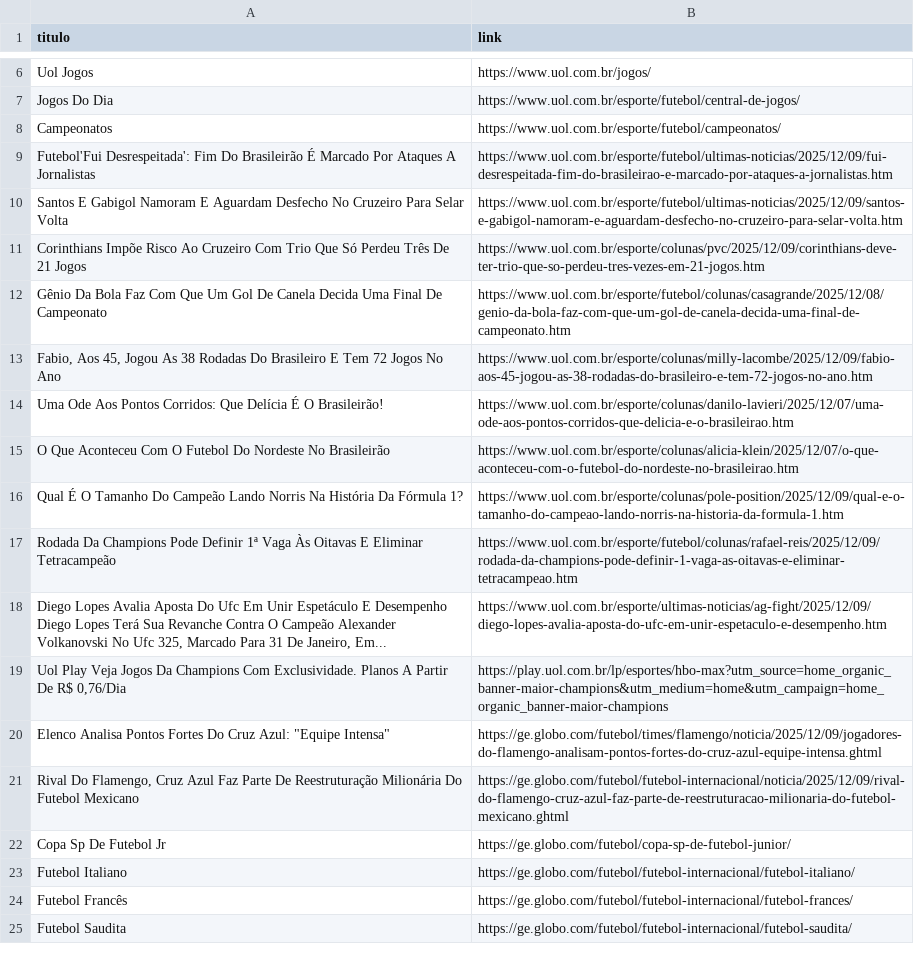
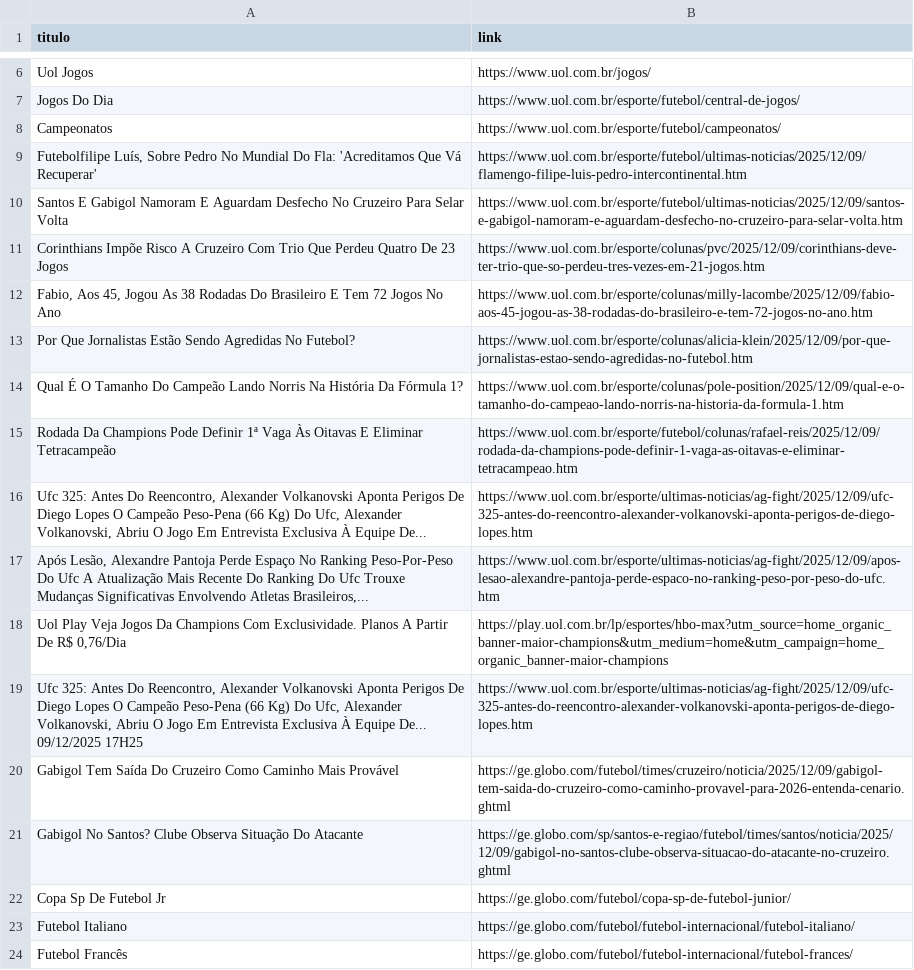
Before and after one commit to DeadPunnk/agentes_crewai_sports, a CSV file: data/noticias_esportes.csv, drawn as a sheet; only a part is shown, gaps mark what is left out; the shorter side is filled out with more unchanged rows; the diff covers the shown part only.

Commit message:
mudanças nos scripts: tabela_serie_a e noticias

```diff
--- a/data/noticias_esportes.csv
+++ b/data/noticias_esportes.csv
@@ -8,15 +8,15 @@ Jogos Do Dia,https://www.uol.com.br/esporte/futebol/central-de-jogos/
 Campeonatos,https://www.uol.com.br/esporte/futebol/campeonatos/
-Futebol'Fui Desrespeitada': Fim Do Brasileirão É Marcado Por Ataques A Jornalistas,https://www.uol.com.br/esporte/futebol/ultimas-noticias/2025/12/09/fui-desrespeitada-fim-do-brasileirao-e-marcado-por-ataques-a-jornalistas.htm
+"Futebolfilipe Luís, Sobre Pedro No Mundial Do Fla: 'Acreditamos Que Vá Recuperar'",https://www.uol.com.br/esporte/futebol/ultimas-noticias/2025/12/09/flamengo-filipe-luis-pedro-intercontinental.htm
 Santos E Gabigol Namoram E Aguardam Desfecho No Cruzeiro Para Selar Volta,https://www.uol.com.br/esporte/futebol/ultimas-noticias/2025/12/09/santos-e-gabigol-namoram-e-aguardam-desfecho-no-cruzeiro-para-selar-volta.htm
-Corinthians Impõe Risco Ao Cruzeiro Com Trio Que Só Perdeu Três De 21 Jogos,https://www.uol.com.br/esporte/colunas/pvc/2025/12/09/corinthians-deve-ter-trio-que-so-perdeu-tres-vezes-em-21-jogos.htm
-Gênio Da Bola  Faz Com Que Um Gol De Canela Decida Uma Final De Campeonato,https://www.uol.com.br/esporte/futebol/colunas/casagrande/2025/12/08/genio-da-bola-faz-com-que-um-gol-de-canela-decida-uma-final-de-campeonato.htm
+Corinthians Impõe Risco A Cruzeiro Com Trio Que Perdeu Quatro De 23 Jogos,https://www.uol.com.br/esporte/colunas/pvc/2025/12/09/corinthians-deve-ter-trio-que-so-perdeu-tres-vezes-em-21-jogos.htm
 "Fabio, Aos 45, Jogou As 38 Rodadas Do Brasileiro E Tem 72 Jogos No Ano",https://www.uol.com.br/esporte/colunas/milly-lacombe/2025/12/09/fabio-aos-45-jogou-as-38-rodadas-do-brasileiro-e-tem-72-jogos-no-ano.htm
-Uma Ode Aos Pontos Corridos: Que Delícia É O Brasileirão!,https://www.uol.com.br/esporte/colunas/danilo-lavieri/2025/12/07/uma-ode-aos-pontos-corridos-que-delicia-e-o-brasileirao.htm
-O Que Aconteceu Com O Futebol Do Nordeste No Brasileirão,https://www.uol.com.br/esporte/colunas/alicia-klein/2025/12/07/o-que-aconteceu-com-o-futebol-do-nordeste-no-brasileirao.htm
+Por Que Jornalistas Estão Sendo Agredidas No Futebol?,https://www.uol.com.br/esporte/colunas/alicia-klein/2025/12/09/por-que-jornalistas-estao-sendo-agredidas-no-futebol.htm
 Qual É O Tamanho Do Campeão Lando Norris Na História Da Fórmula 1?,https://www.uol.com.br/esporte/colunas/pole-position/2025/12/09/qual-e-o-tamanho-do-campeao-lando-norris-na-historia-da-formula-1.htm
 Rodada Da Champions Pode Definir 1ª Vaga Às Oitavas E Eliminar Tetracampeão,https://www.uol.com.br/esporte/futebol/colunas/rafael-reis/2025/12/09/rodada-da-champions-pode-definir-1-vaga-as-oitavas-e-eliminar-tetracampeao.htm
-"Diego Lopes Avalia Aposta Do Ufc Em Unir Espetáculo E Desempenho Diego Lopes Terá Sua Revanche Contra O Campeão Alexander Volkanovski No Ufc 325, Marcado Para 31 De Janeiro, Em...",https://www.uol.com.br/esporte/ultimas-noticias/ag-fight/2025/12/09/diego-lopes-avalia-aposta-do-ufc-em-unir-espetaculo-e-desempenho.htm
+"Ufc 325: Antes Do Reencontro, Alexander Volkanovski Aponta Perigos De Diego Lopes O Campeão Peso-Pena (66 Kg) Do Ufc, Alexander Volkanovski, Abriu O Jogo Em Entrevista Exclusiva À Equipe De...",https://www.uol.com.br/esporte/ultimas-noticias/ag-fight/2025/12/09/ufc-325-antes-do-reencontro-alexander-volkanovski-aponta-perigos-de-diego-lopes.htm
+"Após Lesão, Alexandre Pantoja Perde Espaço No Ranking Peso-Por-Peso Do Ufc A Atualização Mais Recente Do Ranking Do Ufc Trouxe Mudanças Significativas Envolvendo Atletas Brasileiros,...",https://www.uol.com.br/esporte/ultimas-noticias/ag-fight/2025/12/09/apos-lesao-alexandre-pantoja-perde-espaco-no-ranking-peso-por-peso-do-ufc.htm
 "Uol Play   Veja Jogos Da Champions Com Exclusividade. Planos A Partir De R$ 0,76/Dia",https://play.uol.com.br/lp/esportes/hbo-max?utm_source=home_organic_banner-maior-champions&utm_medium=home&utm_campaign=home_organic_banner-maior-champions
-"Elenco Analisa Pontos Fortes Do Cruz Azul: ""Equipe Intensa""",https://ge.globo.com/futebol/times/flamengo/noticia/2025/12/09/jogadores-do-flamengo-analisam-pontos-fortes-do-cruz-azul-equipe-intensa.ghtml
-"Rival Do Flamengo, Cruz Azul Faz Parte De Reestruturação Milionária Do Futebol Mexicano",https://ge.globo.com/futebol/futebol-internacional/noticia/2025/12/09/rival-do-flamengo-cruz-azul-faz-parte-de-reestruturacao-milionaria-do-futebol-mexicano.ghtml
+"Ufc 325: Antes Do Reencontro, Alexander Volkanovski Aponta Perigos De Diego Lopes O Campeão Peso-Pena (66 Kg) Do Ufc, Alexander Volkanovski, Abriu O Jogo Em Entrevista Exclusiva À Equipe De... 09/12/2025 17H25",https://www.uol.com.br/esporte/ultimas-noticias/ag-fight/2025/12/09/ufc-325-antes-do-reencontro-alexander-volkanovski-aponta-perigos-de-diego-lopes.htm
+Gabigol Tem Saída Do Cruzeiro Como Caminho Mais Provável,https://ge.globo.com/futebol/times/cruzeiro/noticia/2025/12/09/gabigol-tem-saida-do-cruzeiro-como-caminho-provavel-para-2026-entenda-cenario.ghtml
+Gabigol No Santos? Clube Observa Situação Do Atacante,https://ge.globo.com/sp/santos-e-regiao/futebol/times/santos/noticia/2025/12/09/gabigol-no-santos-clube-observa-situacao-do-atacante-no-cruzeiro.ghtml
 Copa Sp De Futebol Jr,https://ge.globo.com/futebol/copa-sp-de-futebol-junior/
```
Also changed, not shown: 8 added rows and 14 removed rows elsewhere in this file, 2 other files.
